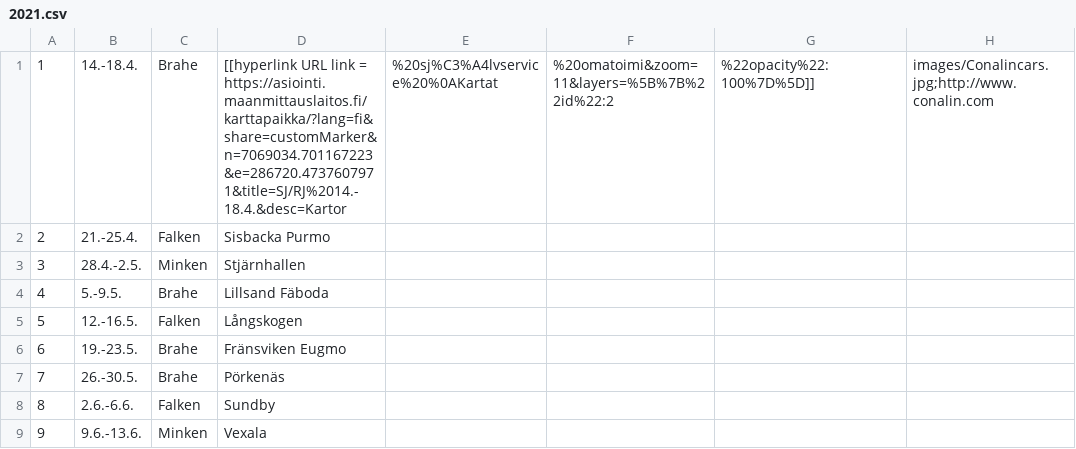
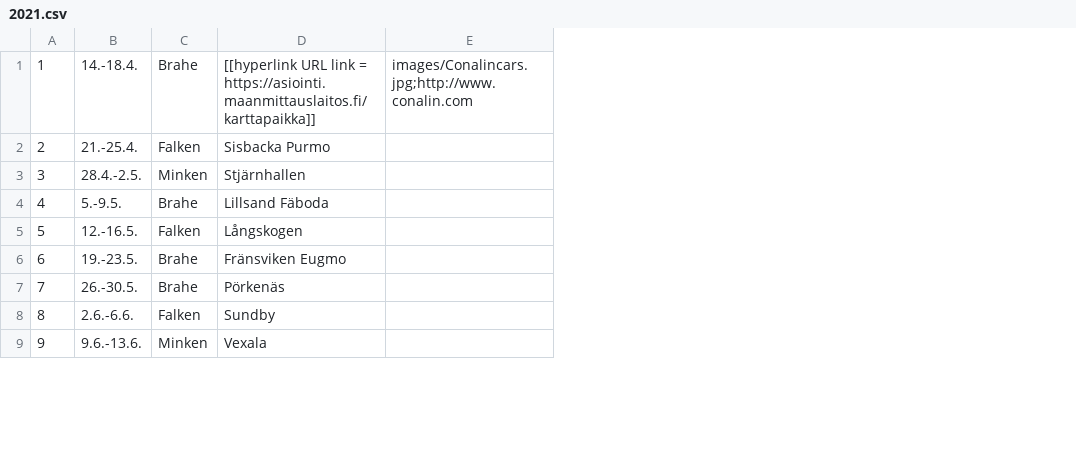
Before and after one commit to minkenol/website, a CSV file: program/2021.csv, drawn as a sheet; only a part is shown; the diff names each change by its address in the sheet, - before the commit and + after, or states it on an @@ line.

Commit message:
Update 2021.csv

```diff
--- a/program/2021.csv
+++ b/program/2021.csv
-column E, row 1: %20sj%C3%A4lvservice%20%0AKartat
-column F, row 1: %20omatoimi&zoom=11&layers=%5B%7B%22id%22:2
-column G, row 1: %22opacity%22:100%7D%5D]]
-D1: …link = https://asiointi.maanmittauslaitos.fi/karttapaikka/?lang=fi&share=customMarker&n=7069034.701167223&e=286720.4737607971&title=SJ/RJ%2014.-18.4.&desc=Kartor
+D1: …link = https://asiointi.maanmittauslaitos.fi/karttapaikka]]
```
